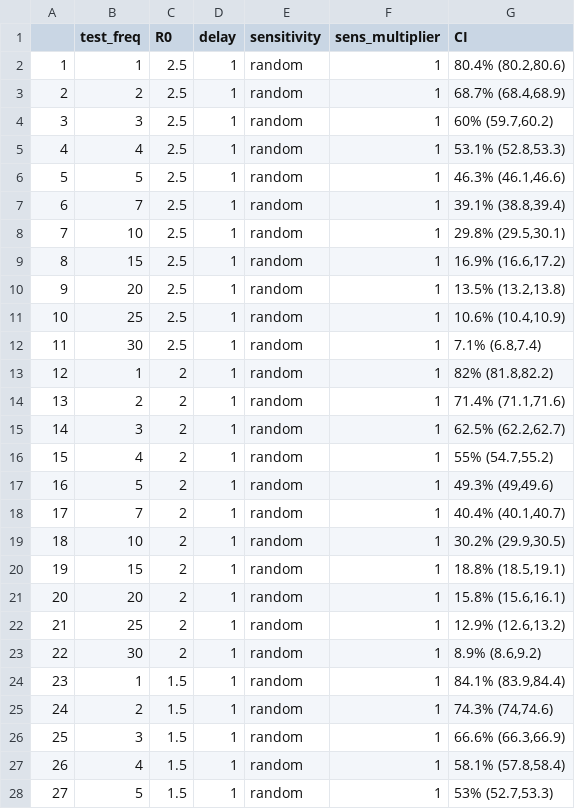
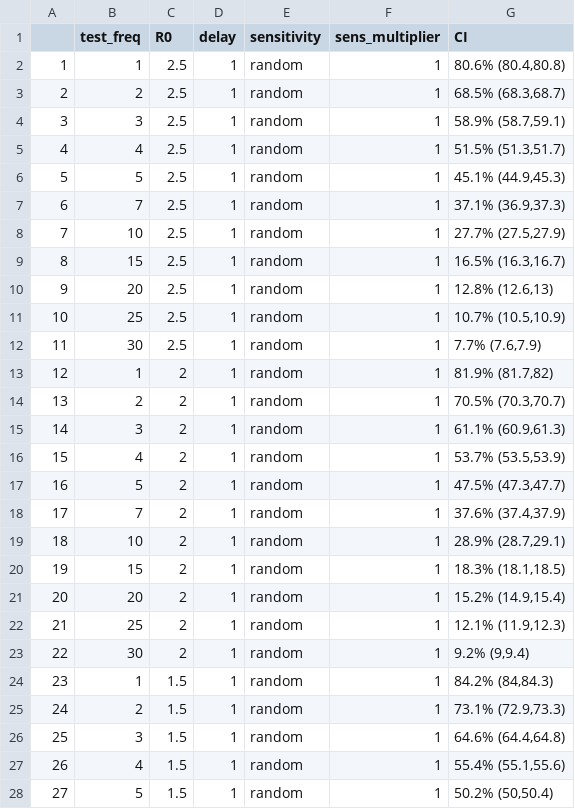
Before and after one commit to etchin/covid-testing, a CSV file: figures/confidence_intervals_all.csv, drawn as a sheet; only a part is shown; the diff covers the shown part only.

```diff
--- a/figures/confidence_intervals_all.csv
+++ b/figures/confidence_intervals_all.csv
@@ -1,28 +1,28 @@
 "","test_freq","R0","delay","sensitivity","sens_multiplier","CI"
-"1",1,2.5,1,"random",1,"80.4% (80.2,80.6)"
-"2",2,2.5,1,"random",1,"68.7% (68.4,68.9)"
-"3",3,2.5,1,"random",1,"60% (59.7,60.2)"
-"4",4,2.5,1,"random",1,"53.1% (52.8,53.3)"
-"5",5,2.5,1,"random",1,"46.3% (46.1,46.6)"
-"6",7,2.5,1,"random",1,"39.1% (38.8,39.4)"
-"7",10,2.5,1,"random",1,"29.8% (29.5,30.1)"
-"8",15,2.5,1,"random",1,"16.9% (16.6,17.2)"
-"9",20,2.5,1,"random",1,"13.5% (13.2,13.8)"
-"10",25,2.5,1,"random",1,"10.6% (10.4,10.9)"
-"11",30,2.5,1,"random",1,"7.1% (6.8,7.4)"
-"12",1,2,1,"random",1,"82% (81.8,82.2)"
-"13",2,2,1,"random",1,"71.4% (71.1,71.6)"
-"14",3,2,1,"random",1,"62.5% (62.2,62.7)"
-"15",4,2,1,"random",1,"55% (54.7,55.2)"
-"16",5,2,1,"random",1,"49.3% (49,49.6)"
-"17",7,2,1,"random",1,"40.4% (40.1,40.7)"
-"18",10,2,1,"random",1,"30.2% (29.9,30.5)"
-"19",15,2,1,"random",1,"18.8% (18.5,19.1)"
-"20",20,2,1,"random",1,"15.8% (15.6,16.1)"
-"21",25,2,1,"random",1,"12.9% (12.6,13.2)"
-"22",30,2,1,"random",1,"8.9% (8.6,9.2)"
-"23",1,1.5,1,"random",1,"84.1% (83.9,84.4)"
-"24",2,1.5,1,"random",1,"74.3% (74,74.6)"
-"25",3,1.5,1,"random",1,"66.6% (66.3,66.9)"
-"26",4,1.5,1,"random",1,"58.1% (57.8,58.4)"
-"27",5,1.5,1,"random",1,"53% (52.7,53.3)"
+"1",1,2.5,1,"random",1,"80.6% (80.4,80.8)"
+"2",2,2.5,1,"random",1,"68.5% (68.3,68.7)"
+"3",3,2.5,1,"random",1,"58.9% (58.7,59.1)"
+"4",4,2.5,1,"random",1,"51.5% (51.3,51.7)"
+"5",5,2.5,1,"random",1,"45.1% (44.9,45.3)"
+"6",7,2.5,1,"random",1,"37.1% (36.9,37.3)"
+"7",10,2.5,1,"random",1,"27.7% (27.5,27.9)"
+"8",15,2.5,1,"random",1,"16.5% (16.3,16.7)"
+"9",20,2.5,1,"random",1,"12.8% (12.6,13)"
+"10",25,2.5,1,"random",1,"10.7% (10.5,10.9)"
+"11",30,2.5,1,"random",1,"7.7% (7.6,7.9)"
+"12",1,2,1,"random",1,"81.9% (81.7,82)"
+"13",2,2,1,"random",1,"70.5% (70.3,70.7)"
+"14",3,2,1,"random",1,"61.1% (60.9,61.3)"
+"15",4,2,1,"random",1,"53.7% (53.5,53.9)"
+"16",5,2,1,"random",1,"47.5% (47.3,47.7)"
+"17",7,2,1,"random",1,"37.6% (37.4,37.9)"
+"18",10,2,1,"random",1,"28.9% (28.7,29.1)"
+"19",15,2,1,"random",1,"18.3% (18.1,18.5)"
+"20",20,2,1,"random",1,"15.2% (14.9,15.4)"
+"21",25,2,1,"random",1,"12.1% (11.9,12.3)"
+"22",30,2,1,"random",1,"9.2% (9,9.4)"
+"23",1,1.5,1,"random",1,"84.2% (84,84.3)"
+"24",2,1.5,1,"random",1,"73.1% (72.9,73.3)"
+"25",3,1.5,1,"random",1,"64.6% (64.4,64.8)"
+"26",4,1.5,1,"random",1,"55.4% (55.1,55.6)"
+"27",5,1.5,1,"random",1,"50.2% (50,50.4)"
```
Also changed, not shown: 38 edited cells elsewhere in this file, figures/R0.csv, figures/reduction.csv, 3 other files.
